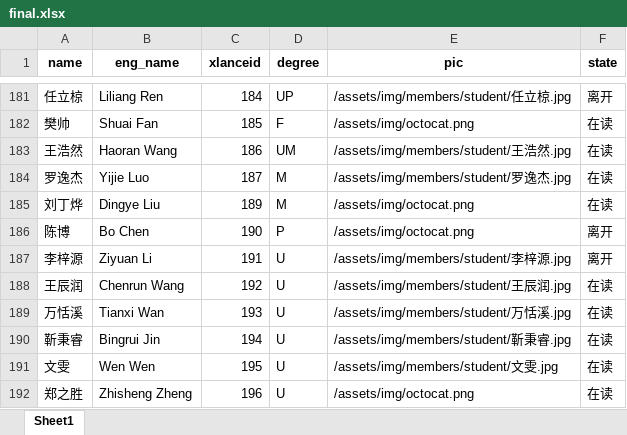
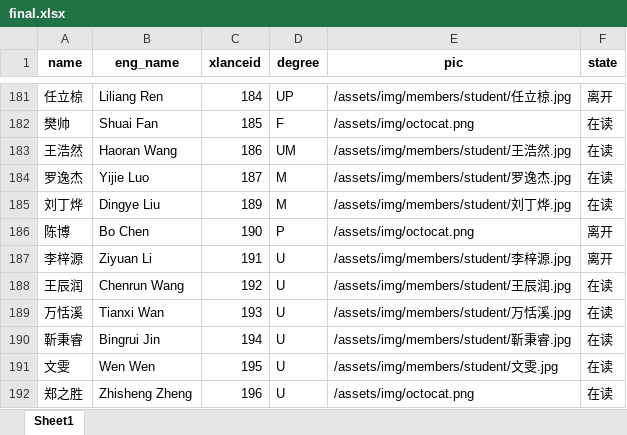
Before and after one commit to X-LANCE/x-lance.github.io, an Excel workbook: process_avatar/final.xlsx, sheet Sheet1, drawn as a sheet; only a part is shown, gaps mark what is left out; values as stored, in another font and other column widths than the file's, no borders; the diff names each change by its address in the sheet, - before the commit and + after, or states it on an @@ line.

Commit message:
update avatars

```diff
--- a/process_avatar/final.xlsx (sheet Sheet1)
+++ b/process_avatar/final.xlsx (sheet Sheet1)
-E185 (pic): /assets/img/octocat.png
+E185 (pic): /assets/img/members/student/刘丁烨.jpg
```
Also changed, not shown: 2 other files.
